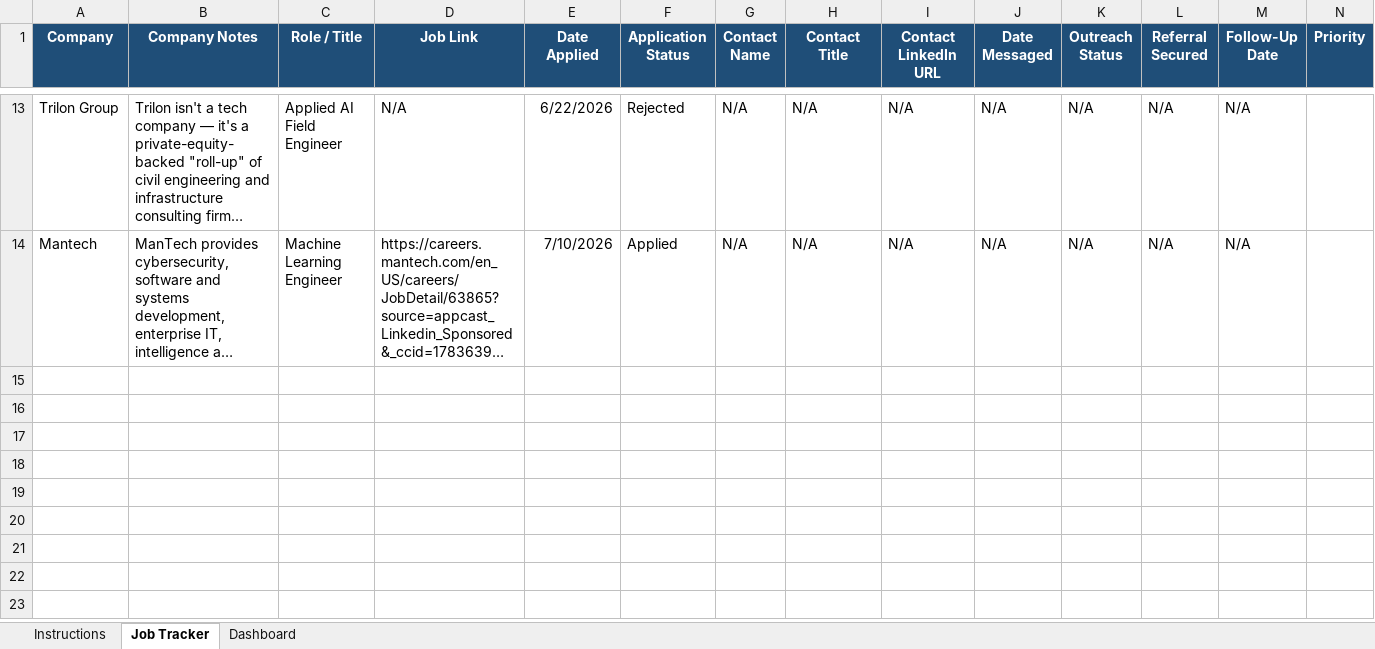
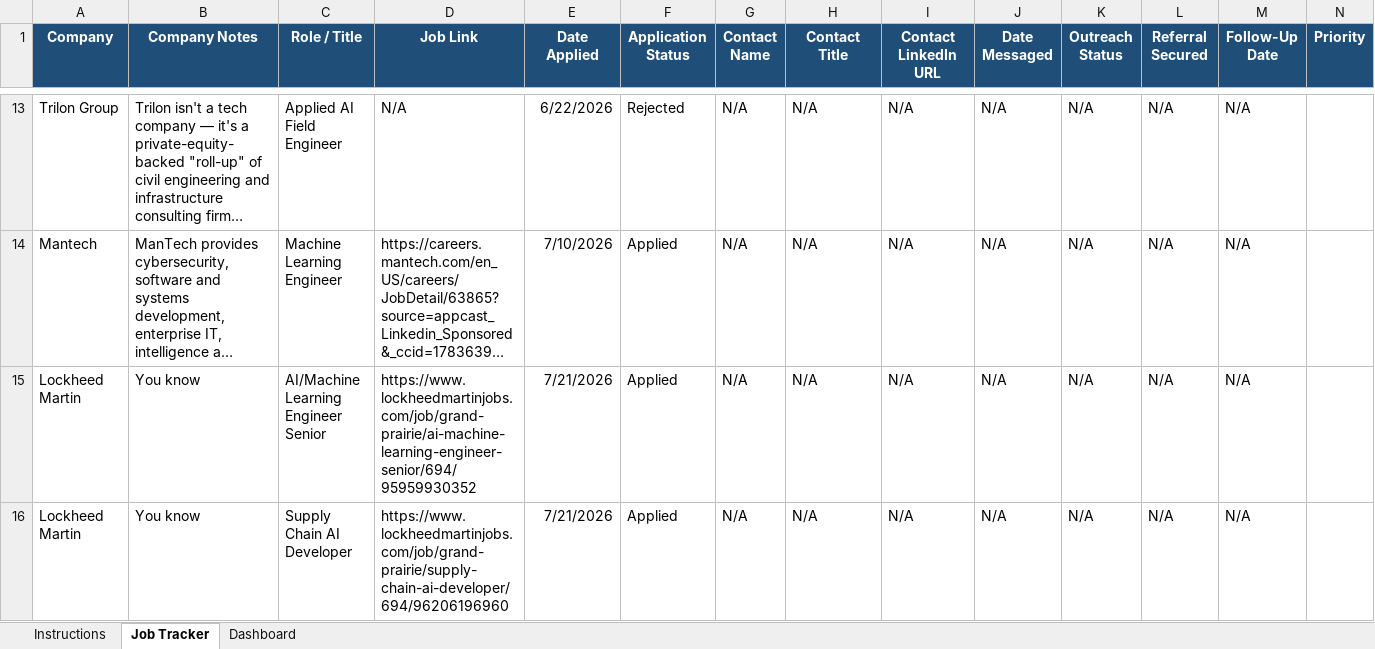
Before and after one commit to IanTaiAhn/stuff, an Excel workbook: job_tracker/job_search_tracker.xlsx, sheet Job Tracker, drawn as a sheet; only a part is shown, gaps mark what is left out; long unchanged cells end in …; values as stored, in another font and other column widths than the file's, no borders; rows hold the shown columns only; the diff covers the shown part only; the diff names each change by its address in the sheet, - before the commit and + after, or states it on an @@ line.

Commit message:
zip zip zip dooba doobadooba

```diff
--- a/job_tracker/job_search_tracker.xlsx (sheet Job Tracker)
+++ b/job_tracker/job_search_tracker.xlsx (sheet Job Tracker)
+row 15: Lockheed Martin | You know | AI/Machine Learning Engineer Senior | https://www.lockheedmartinjobs.com/job/grand-prairie/ai-machine-learning-engineer-senior/694/95959930352 | 7/21/2026 | Applied | N/A | N/A | N/A | N/A | N/A | N/A | N/A
+row 16: Lockheed Martin | You know | Supply Chain AI Developer | https://www.lockheedmartinjobs.com/job/grand-prairie/supply-chain-ai-developer/694/96206196960 | 7/21/2026 | Applied | N/A | N/A | N/A | N/A | N/A | N/A | N/A
```
Also changed, not shown: 3 added rows and 2 edited cells elsewhere in this sheet, sheet Dashboard.
